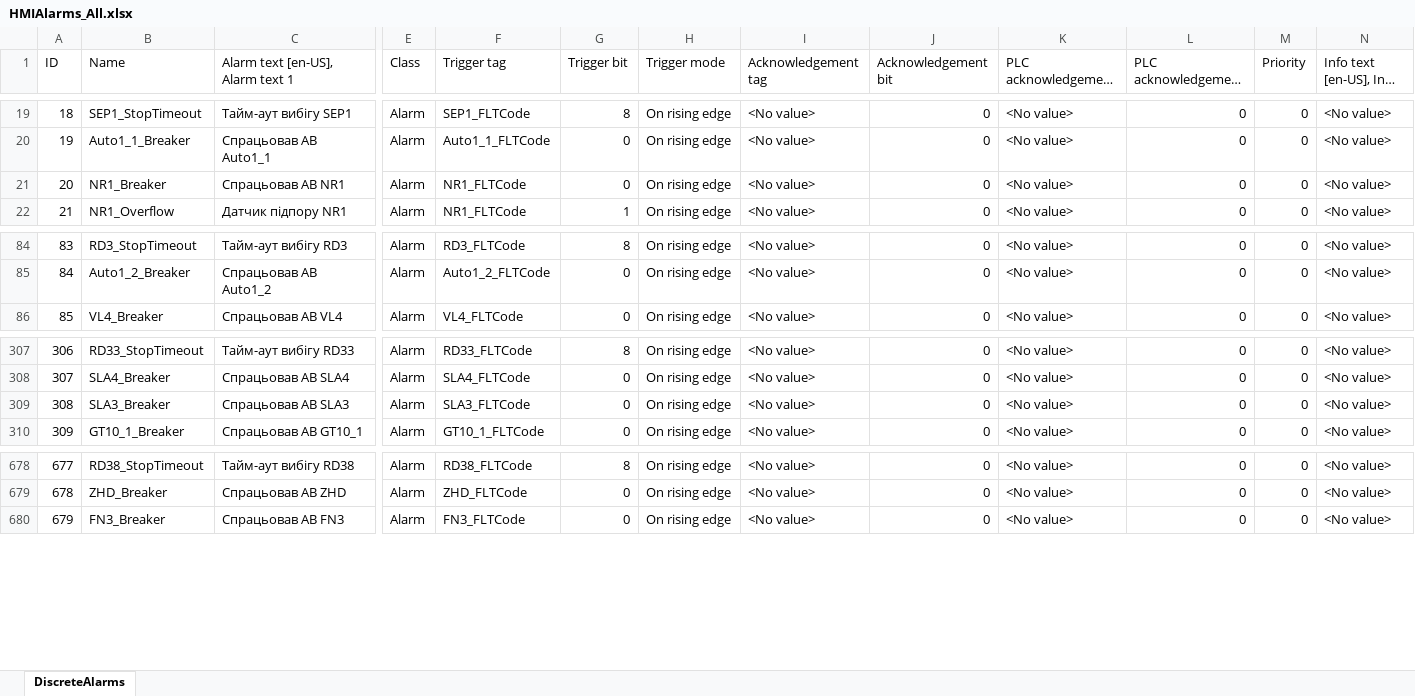
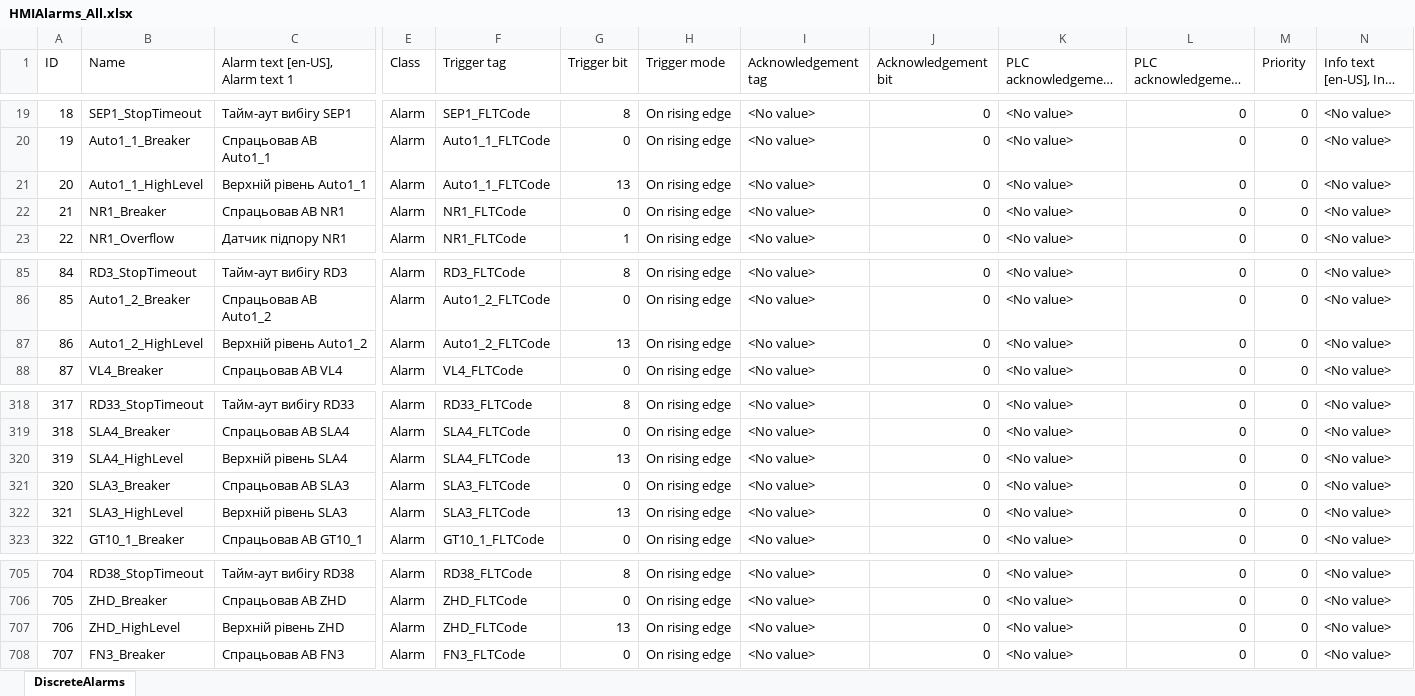
Before and after one commit to lysog2000-hue/TIA_PORTAL, an Excel workbook: HMIAlarms_All.xlsx, sheet DiscreteAlarms, drawn as a sheet; only a part is shown, gaps mark what is left out; long unchanged cells end in …; values as stored, in another font and other column widths than the file's, no borders; addresses are those after the commit; rows hold the shown columns only; the diff covers the shown part only; the diff names each change by its address in the sheet, - before the commit and + after, or states it on an @@ line.

Commit message:
feat: FC_Silos v0.2 — FLT_HIGH_LEVEL + forceHighLevel, enable in DeviceRunner, 724 alarms

```diff
--- a/HMIAlarms_All.xlsx (sheet DiscreteAlarms)
+++ b/HMIAlarms_All.xlsx (sheet DiscreteAlarms)
+row 21: 20 | Auto1_1_HighLevel | Верхній рівень Auto1_1 | Alarm | Auto1_1_FLTCode | 13 | On rising edge | <No value> | 0 | <No value> | 0 | 0 | <No value>
@@ column A (ID) renumbered from row 22 down @@
+row 87: 86 | Auto1_2_HighLevel | Верхній рівень Auto1_2 | Alarm | Auto1_2_FLTCode | 13 | On rising edge | <No value> | 0 | <No value> | 0 | 0 | <No value>
+row 320: 319 | SLA4_HighLevel | Верхній рівень SLA4 | Alarm | SLA4_FLTCode | 13 | On rising edge | <No value> | 0 | <No value> | 0 | 0 | <No value>
+row 322: 321 | SLA3_HighLevel | Верхній рівень SLA3 | Alarm | SLA3_FLTCode | 13 | On rising edge | <No value> | 0 | <No value> | 0 | 0 | <No value>
+row 707: 706 | ZHD_HighLevel | Верхній рівень ZHD | Alarm | ZHD_FLTCode | 13 | On rising edge | <No value> | 0 | <No value> | 0 | 0 | <No value>
```
Also changed, not shown: 23 added rows elsewhere in this sheet, 4 other files.
